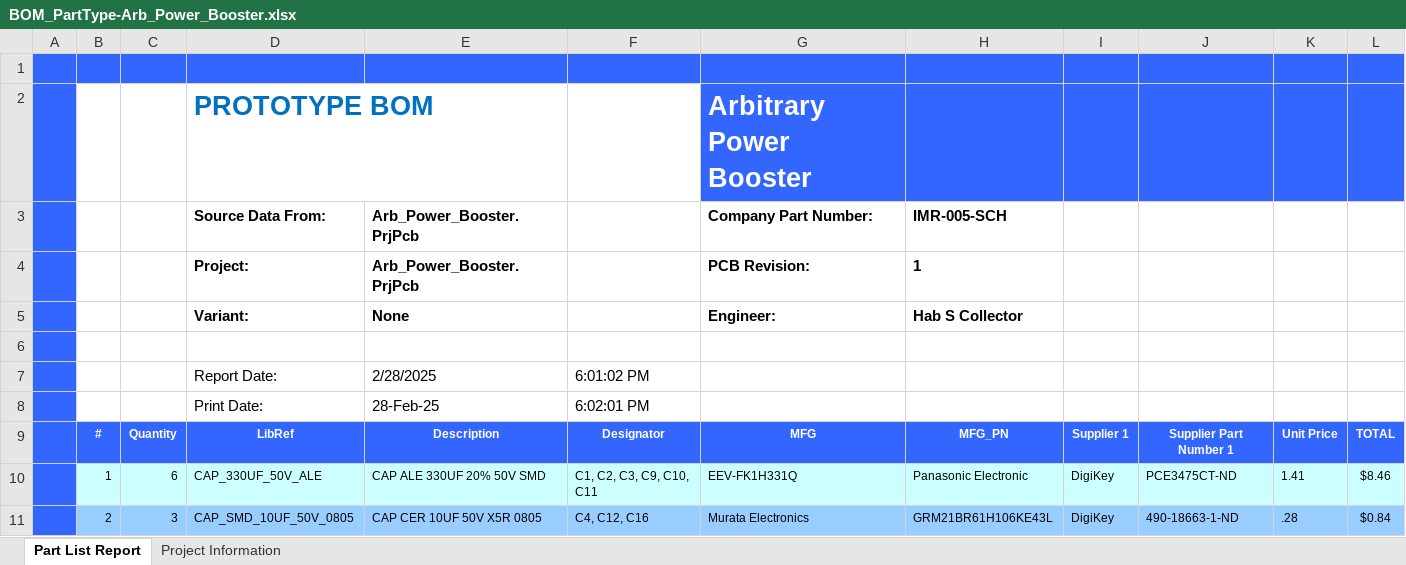
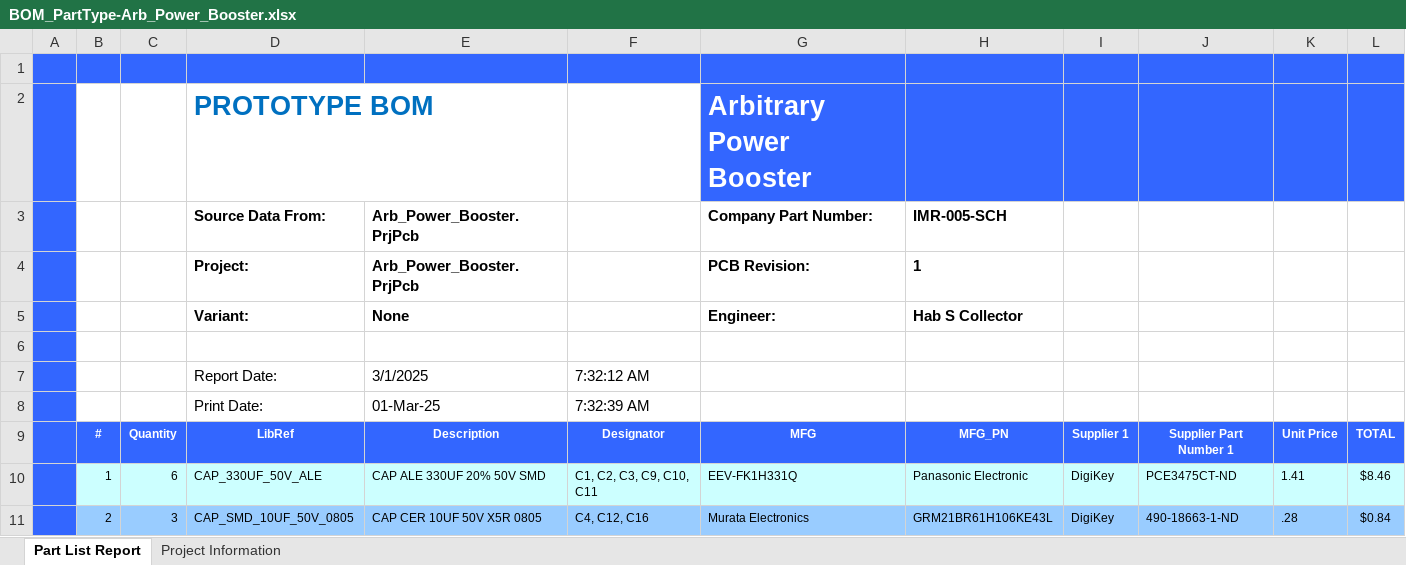
Before and after one commit to habworks/Arb_Power_Booster, an Excel workbook: Hardware/Arb_Power_Booster/Default Configuration/Outputs/BOM/BOM_PartType-Arb_Power_Booster.xlsx, sheet Part List Report, drawn as a sheet; only a part is shown; values as stored, in another font and other column widths than the file's, no borders; charts and pictures not drawn; removed rows and columns are numbered as before the commit, all else as after; the diff names each change by its address in the sheet, - before the commit and + after, or states it on an @@ line.

```diff
--- a/Hardware/Arb_Power_Booster/Default Configuration/Outputs/BOM/BOM_PartType-Arb_Power_Booster.xlsx (sheet Part List Report)
+++ b/Hardware/Arb_Power_Booster/Default Configuration/Outputs/BOM/BOM_PartType-Arb_Power_Booster.xlsx (sheet Part List Report)
-E7: 2/28/2025
+E7: 3/1/2025
-F7: 6:01:02 PM
+F7: 7:32:12 AM
-row 8:  |  |  | Print Date: | 28-Feb-25 | 6:02:01 PM
+row 8:  |  |  | Print Date: | 01-Mar-25 | 7:32:39 AM
```
Also changed, not shown: sheet Project Information, 58 other files.
